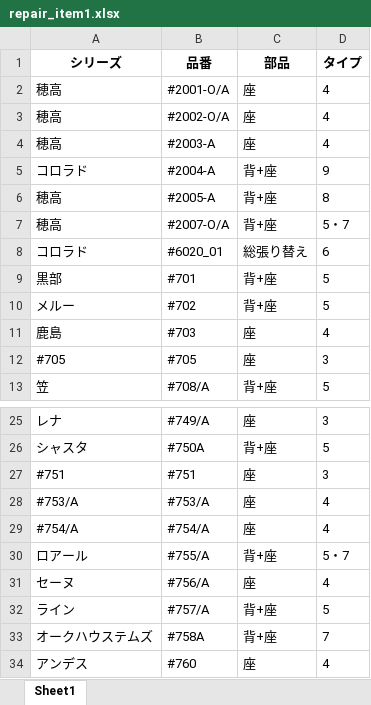
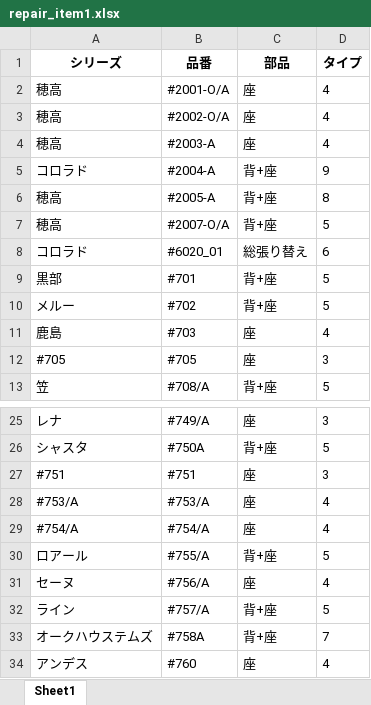
Before and after one commit to cocosan1/repair_app, an Excel workbook: repair_item1.xlsx, sheet Sheet1, drawn as a sheet; only a part is shown, gaps mark what is left out; values as stored, in another font and other column widths than the file's, no borders; the diff names each change by its address in the sheet, - before the commit and + after, or states it on an @@ line.

```diff
--- a/repair_item1.xlsx (sheet Sheet1)
+++ b/repair_item1.xlsx (sheet Sheet1)
-D7 (タイプ): 5・7
+D7 (タイプ): 5
-D30 (タイプ): 5・7
+D30 (タイプ): 5
```
Also changed, not shown: repair_price2.xlsx, 23 other files.
